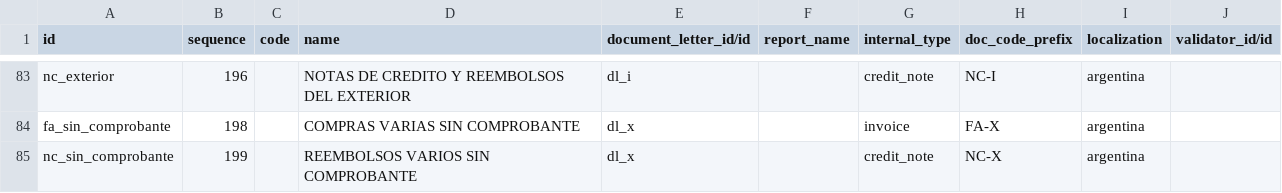
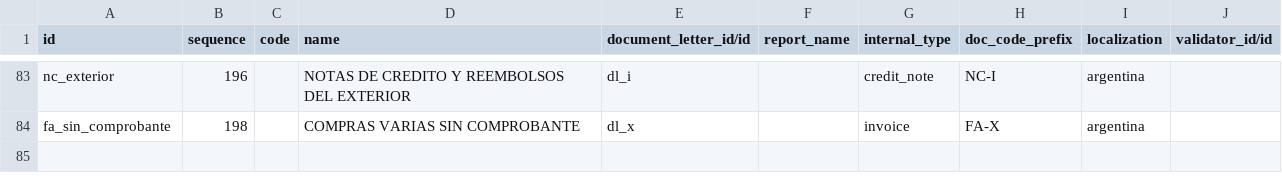
Before and after one commit to ingadhoc/odoo-argentina, a CSV file: l10n_ar_account/data/account.document.type.csv, drawn as a sheet; only a part is shown, gaps mark what is left out.

```diff
--- a/l10n_ar_account/data/account.document.type.csv
+++ b/l10n_ar_account/data/account.document.type.csv
@@ -84,2 +84 @@ nc_exterior,196,,NOTAS DE CREDITO Y REEMBOLSOS DEL EXTERIOR,dl_i,,credit_note,NC
 fa_sin_comprobante,198,,COMPRAS VARIAS SIN COMPROBANTE,dl_x,,invoice,FA-X ,argentina,
-nc_sin_comprobante,199,,REEMBOLSOS VARIOS SIN COMPROBANTE,dl_x,,credit_note,NC-X ,argentina,
```
Also changed, not shown: l10n_ar_account_vat_ledger_citi/data/account.document.type.csv, 10 other files.
